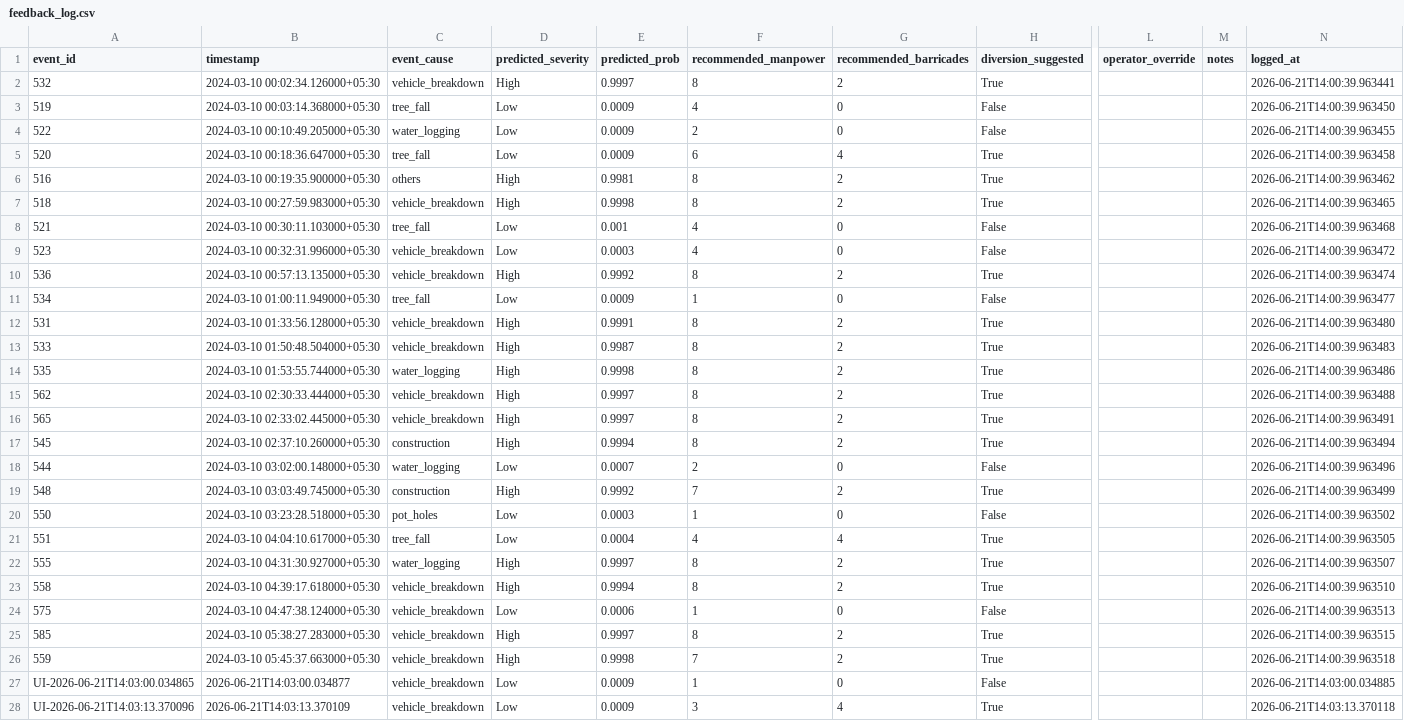
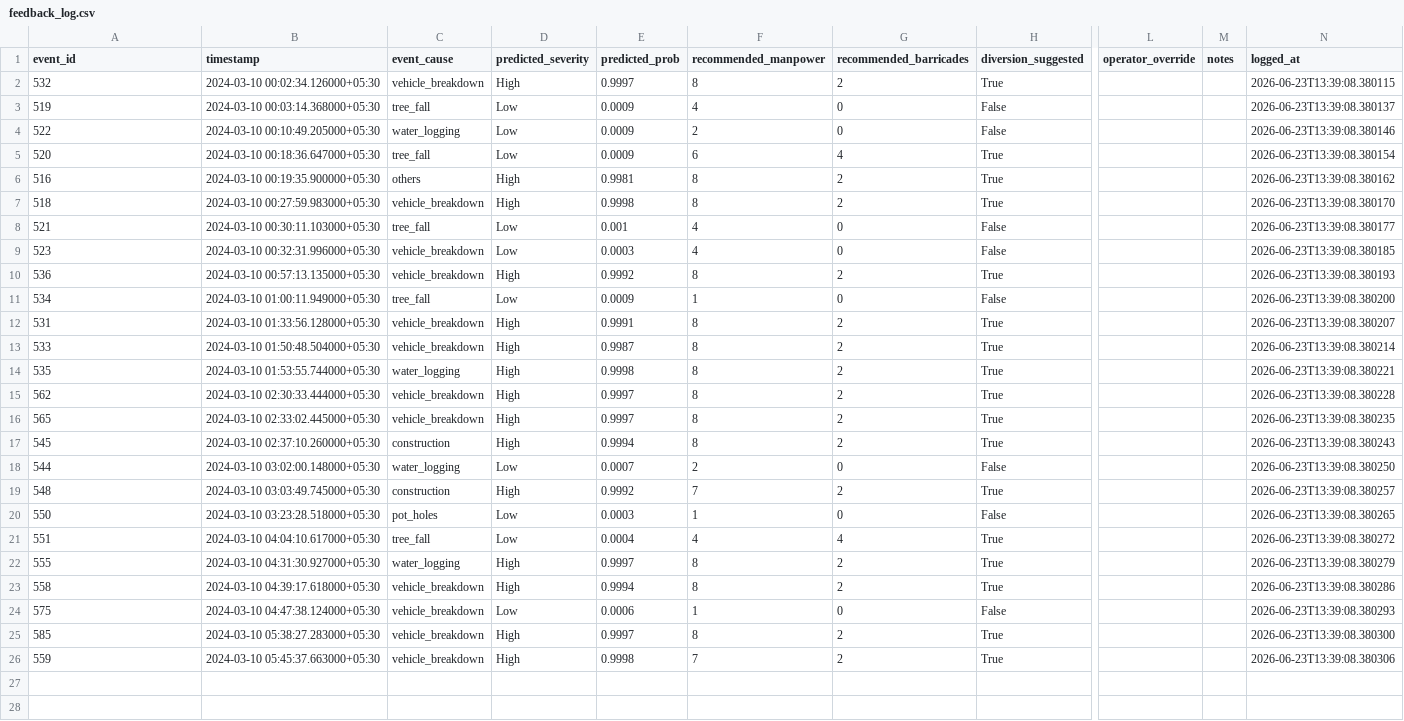
Before and after one commit to maidevalhoon/Flipkart_round2, a CSV file: feedback_log.csv, drawn as a sheet; only a part is shown, gaps mark what is left out; rows hold the shown columns only; the diff covers the shown part only; the diff names each change by its address in the sheet, - before the commit and + after, or states it on an @@ line.

```diff
--- a/feedback_log.csv
+++ b/feedback_log.csv
-N2 (logged_at): 2026-06-21T14:00:39.963441
+N2 (logged_at): 2026-06-23T13:39:08.380115
-N3 (logged_at): 2026-06-21T14:00:39.963450
+N3 (logged_at): 2026-06-23T13:39:08.380137
-N4 (logged_at): 2026-06-21T14:00:39.963455
+N4 (logged_at): 2026-06-23T13:39:08.380146
-N5 (logged_at): 2026-06-21T14:00:39.963458
+N5 (logged_at): 2026-06-23T13:39:08.380154
-N6 (logged_at): 2026-06-21T14:00:39.963462
+N6 (logged_at): 2026-06-23T13:39:08.380162
-N7 (logged_at): 2026-06-21T14:00:39.963465
+N7 (logged_at): 2026-06-23T13:39:08.380170
-N8 (logged_at): 2026-06-21T14:00:39.963468
+N8 (logged_at): 2026-06-23T13:39:08.380177
-N9 (logged_at): 2026-06-21T14:00:39.963472
+N9 (logged_at): 2026-06-23T13:39:08.380185
-N10 (logged_at): 2026-06-21T14:00:39.963474
+N10 (logged_at): 2026-06-23T13:39:08.380193
-N11 (logged_at): 2026-06-21T14:00:39.963477
+N11 (logged_at): 2026-06-23T13:39:08.380200
-N12 (logged_at): 2026-06-21T14:00:39.963480
+N12 (logged_at): 2026-06-23T13:39:08.380207
-N13 (logged_at): 2026-06-21T14:00:39.963483
+N13 (logged_at): 2026-06-23T13:39:08.380214
-N14 (logged_at): 2026-06-21T14:00:39.963486
+N14 (logged_at): 2026-06-23T13:39:08.380221
-N15 (logged_at): 2026-06-21T14:00:39.963488
+N15 (logged_at): 2026-06-23T13:39:08.380228
-N16 (logged_at): 2026-06-21T14:00:39.963491
+N16 (logged_at): 2026-06-23T13:39:08.380235
-N17 (logged_at): 2026-06-21T14:00:39.963494
+N17 (logged_at): 2026-06-23T13:39:08.380243
-N18 (logged_at): 2026-06-21T14:00:39.963496
+N18 (logged_at): 2026-06-23T13:39:08.380250
-N19 (logged_at): 2026-06-21T14:00:39.963499
+N19 (logged_at): 2026-06-23T13:39:08.380257
-N20 (logged_at): 2026-06-21T14:00:39.963502
+N20 (logged_at): 2026-06-23T13:39:08.380265
-N21 (logged_at): 2026-06-21T14:00:39.963505
+N21 (logged_at): 2026-06-23T13:39:08.380272
-N22 (logged_at): 2026-06-21T14:00:39.963507
+N22 (logged_at): 2026-06-23T13:39:08.380279
-N23 (logged_at): 2026-06-21T14:00:39.963510
+N23 (logged_at): 2026-06-23T13:39:08.380286
-N24 (logged_at): 2026-06-21T14:00:39.963513
+N24 (logged_at): 2026-06-23T13:39:08.380293
-N25 (logged_at): 2026-06-21T14:00:39.963515
+N25 (logged_at): 2026-06-23T13:39:08.380300
-N26 (logged_at): 2026-06-21T14:00:39.963518
+N26 (logged_at): 2026-06-23T13:39:08.380306
-row 27: UI-2026-06-21T14:03:00.034865 | 2026-06-21T14:03:00.034877 | vehicle_breakdown | Low | 0.0009 | 1 | 0 | False |  |  | 2026-06-21T14:03:00.034885
-row 28: UI-2026-06-21T14:03:13.370096 | 2026-06-21T14:03:13.370109 | vehicle_breakdown | Low | 0.0009 | 3 | 4 | True |  |  | 2026-06-21T14:03:13.370118
```
Also changed, not shown: 5 removed rows elsewhere in this file.
